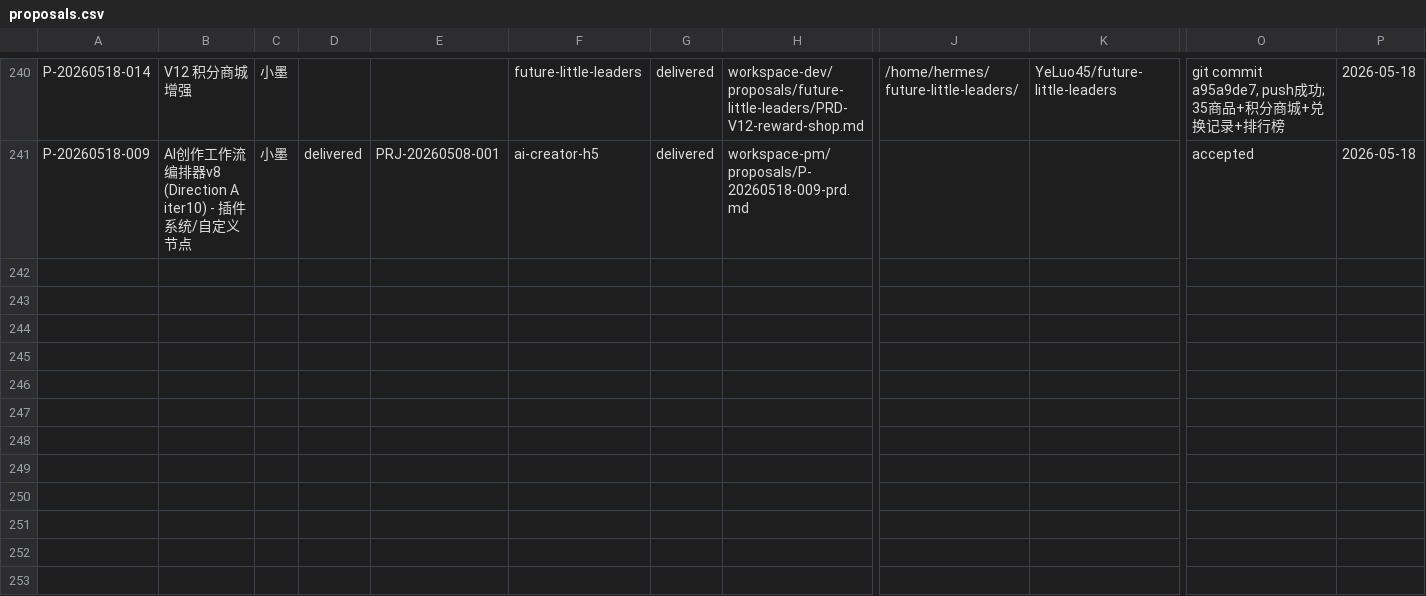
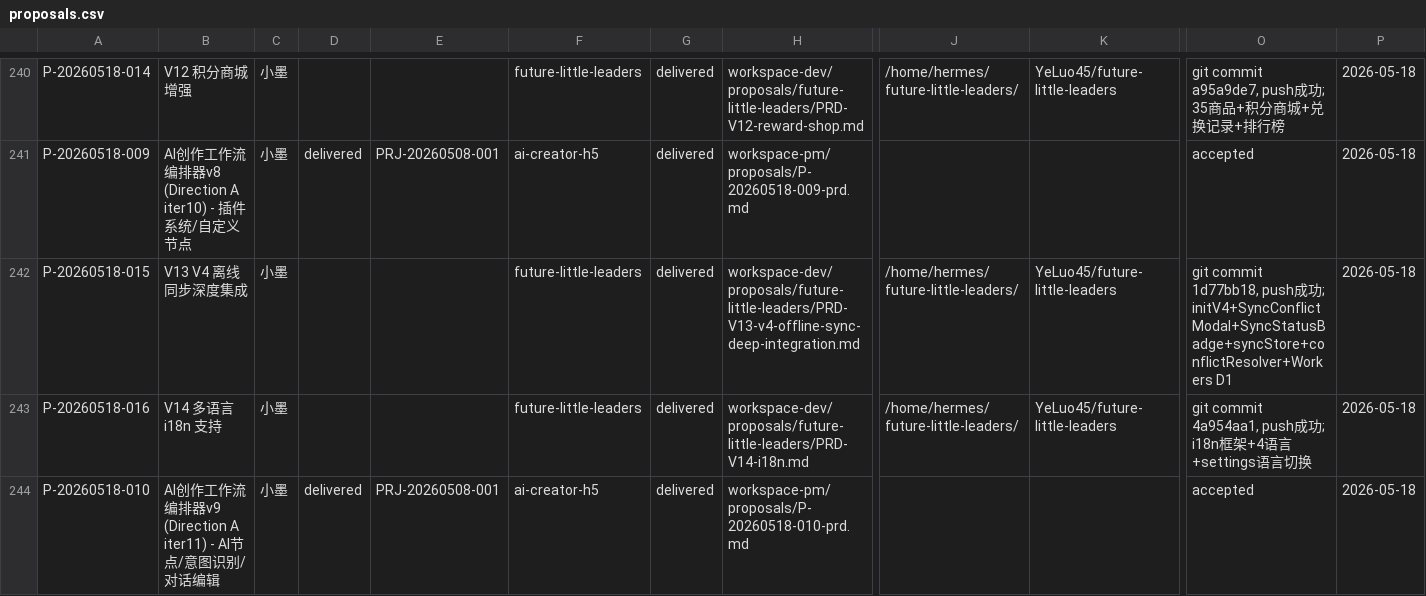
Before and after one commit to YeLuo45/proposals-document, a CSV file: proposals.csv, drawn as a sheet; only a part is shown, gaps mark what is left out; rows hold the shown columns only; the diff names each change by its address in the sheet, - before the commit and + after, or states it on an @@ line.

```diff
--- a/proposals.csv
+++ b/proposals.csv
+row 242: P-20260518-015 | V13 V4 离线同步深度集成 | 小墨 |  |  | future-little-leaders | delivered | workspace-dev/proposals/future-little-leaders/PRD-V13-v4-offline-sync-deep-integration.md | /home/hermes/future-little-leaders/ | YeLuo45/future-little-leaders | git commit 1d77bb18, push成功; initV4+SyncConflictModal+SyncStatusBadge+syncStore+conflictResolver+Workers D1 | 2026-05-18
+row 243: P-20260518-016 | V14 多语言 i18n 支持 | 小墨 |  |  | future-little-leaders | delivered | workspace-dev/proposals/future-little-leaders/PRD-V14-i18n.md | /home/hermes/future-little-leaders/ | YeLuo45/future-little-leaders | git commit 4a954aa1, push成功; i18n框架+4语言+settings语言切换 | 2026-05-18
+row 244: P-20260518-010 | AI创作工作流编排器v9 (Direction A iter11) - AI节点/意图识别/对话编辑 | 小墨 | delivered | PRJ-20260508-001 | ai-creator-h5 | delivered | workspace-pm/proposals/P-20260518-010-prd.md |  |  | accepted | 2026-05-18
```
Also changed, not shown: 1 other file.
